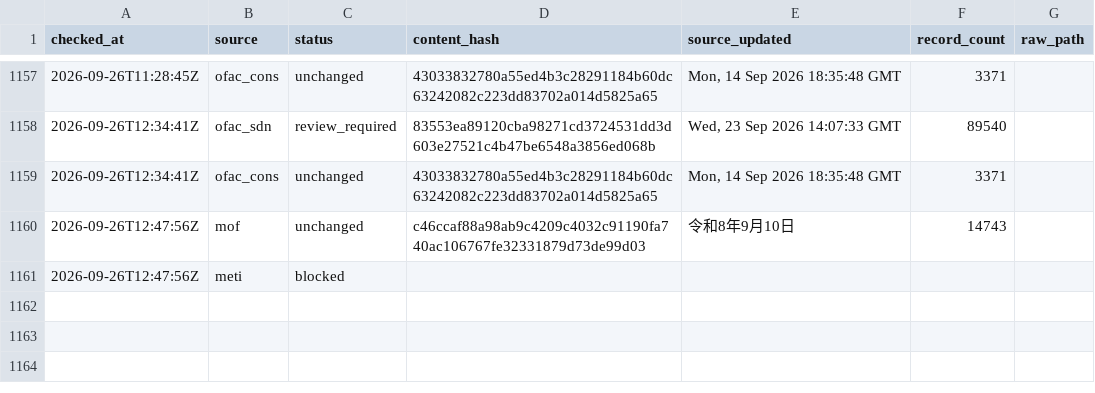
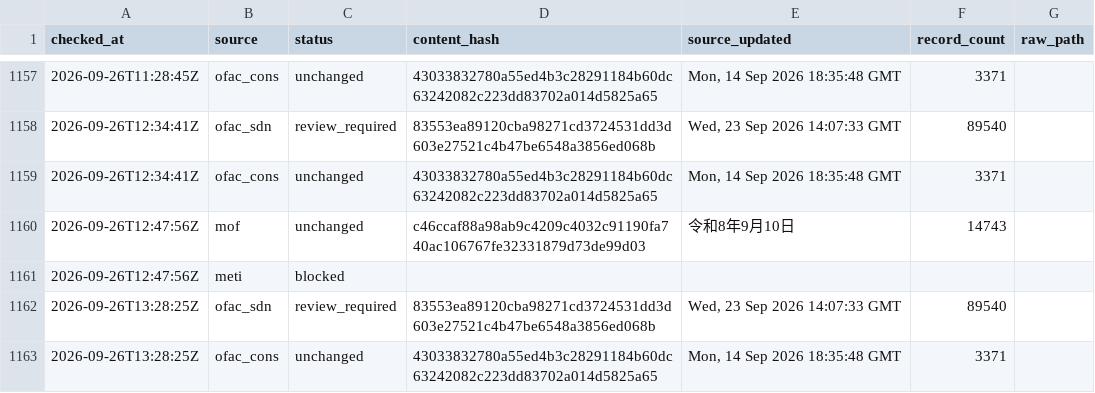
Before and after one commit to kenmizuno-cpu/sanctions-watch, a CSV file: data/heartbeat/2026-09.csv, drawn as a sheet; only a part is shown, gaps mark what is left out; the diff names each change by its address in the sheet, - before the commit and + after, or states it on an @@ line.

```diff
--- a/data/heartbeat/2026-09.csv
+++ b/data/heartbeat/2026-09.csv
+row 1162: 2026-09-26T13:28:25Z | ofac_sdn | review_required | 83553ea89120cba98271cd3724531dd3d603e27521c4b47be6548a3856ed068b | Wed, 23 Sep 2026 14:07:33 GMT | 89540
+row 1163: 2026-09-26T13:28:25Z | ofac_cons | unchanged | 43033832780a55ed4b3c28291184b60dc63242082c223dd83702a014d5825a65 | Mon, 14 Sep 2026 18:35:48 GMT | 3371
```
Also changed, not shown: data/dashboard/status.csv, data/source_audit/2026-09.csv.
